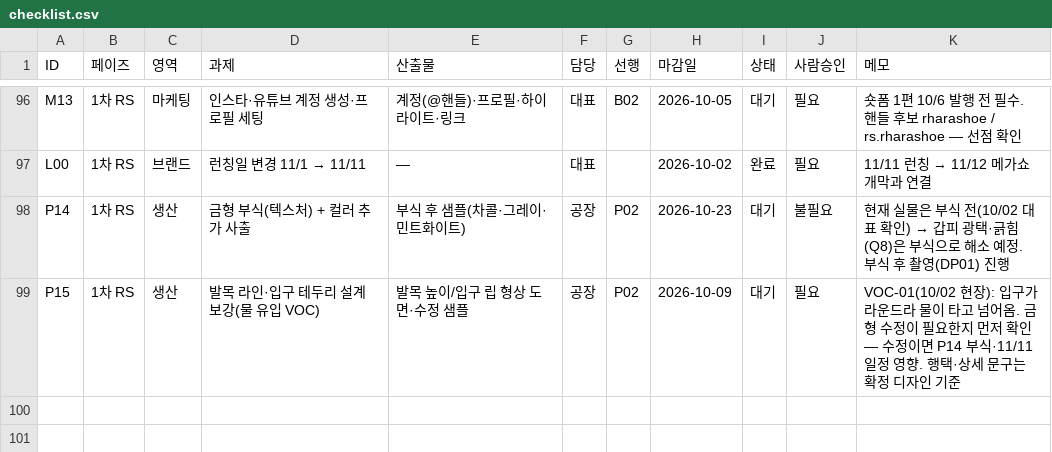
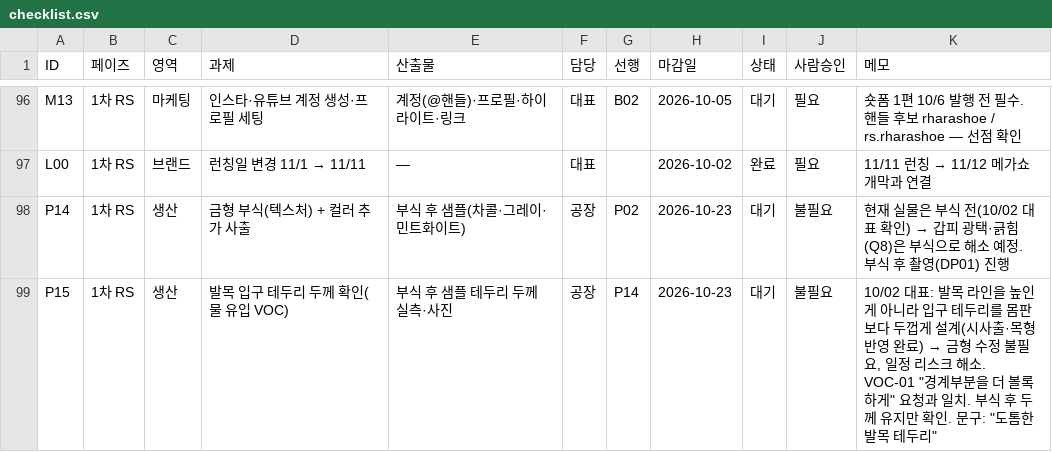
Before and after one commit to ydcompany89/harness-system, a CSV file: launch/rs/checklist.csv, drawn as a sheet; only a part is shown, gaps mark what is left out.

```diff
--- a/launch/rs/checklist.csv
+++ b/launch/rs/checklist.csv
@@ -98,2 +98,2 @@ L00,1차 RS,브랜드,런칭일 변경 11/1 → 11/11,—,대표,,2026-10-02,완
 P14,1차 RS,생산,금형 부식(텍스처) + 컬러 추가 사출,부식 후 샘플(차콜·그레이·민트화이트),공장,P02,2026-10-23,대기,불필요,현재 실물은 부식 전(10/02 대표 확인) → 갑피 광택·긁힘(Q8)은 부식으로 해소 예정. 부식 후 촬영(DP01) 진행
-P15,1차 RS,생산,발목 라인·입구 테두리 설계 보강(물 유입 VOC),발목 높이/입구 립 형상 도면·수정 샘플,공장,P02,2026-10-09,대기,필요,VOC-01(10/02 현장): 입구가 라운드라 물이 타고 넘어옴. 금형 수정이 필요한지 먼저 확인 — 수정이면 P14 부식·11/11 일정 영향. 행택·상세 문구는 확정 디자인 기준
+P15,1차 RS,생산,발목 입구 테두리 두께 확인(물 유입 VOC),부식 후 샘플 테두리 두께 실측·사진,공장,P14,2026-10-23,대기,불필요,"10/02 대표: 발목 라인을 높인 게 아니라 입구 테두리를 몸판보다 두껍게 설계(시사출·목형 반영 완료) → 금형 수정 불필요, 일정 리스크 해소. VOC-01 ""경계부분을 더 볼록하게"" 요청과 일치. 부식 후 두께 유지만 확인. 문구: ""도톰한 발목 테두리"""
```
Also changed, not shown: 18 other files.
